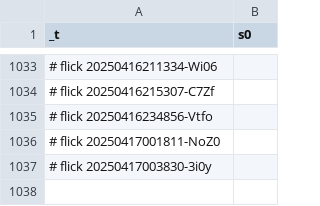
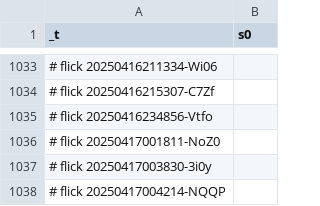
Before and after one commit to abikesa/simulacrum, a CSV file: kitabo/ensi/testbin/test4/assets/csv/s0.csv, drawn as a sheet; only a part is shown, gaps mark what is left out; the diff names each change by its address in the sheet, - before the commit and + after, or states it on an @@ line.

Commit message:
kitabo/ensi/testbin/test4/assets/csv/s0.csv

```diff
--- a/kitabo/ensi/testbin/test4/assets/csv/s0.csv
+++ b/kitabo/ensi/testbin/test4/assets/csv/s0.csv
+row 1038: # flick 20250417004214-NQQP
```
